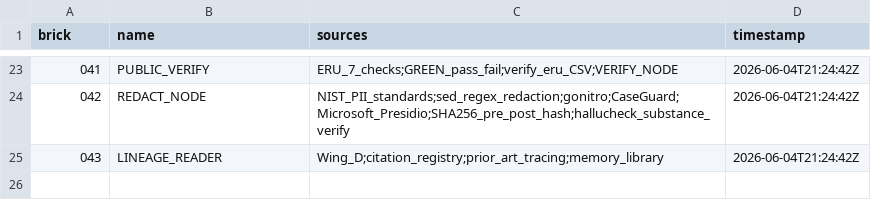
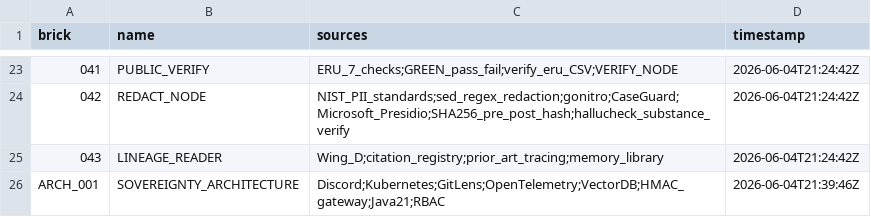
Before and after one commit to Me10101-01/Sovereignty-Architecture-Elevator-Pitch-, a CSV file: sagco_ish/lineage/citations/citations.csv, drawn as a sheet; only a part is shown, gaps mark what is left out; the diff names each change by its address in the sheet, - before the commit and + after, or states it on an @@ line.

```diff
--- a/sagco_ish/lineage/citations/citations.csv
+++ b/sagco_ish/lineage/citations/citations.csv
+row 26: ARCH_001 | SOVEREIGNTY_ARCHITECTURE | Discord;Kubernetes;GitLens;OpenTelemetry;VectorDB;HMAC_gateway;Java21;RBAC | 2026-06-04T21:39:46Z
```
Also changed, not shown: sagco_ish/lineage/prior_art/prior_art.csv, sagco_ish/registry/logs/command_registry.csv, 5 other files.
